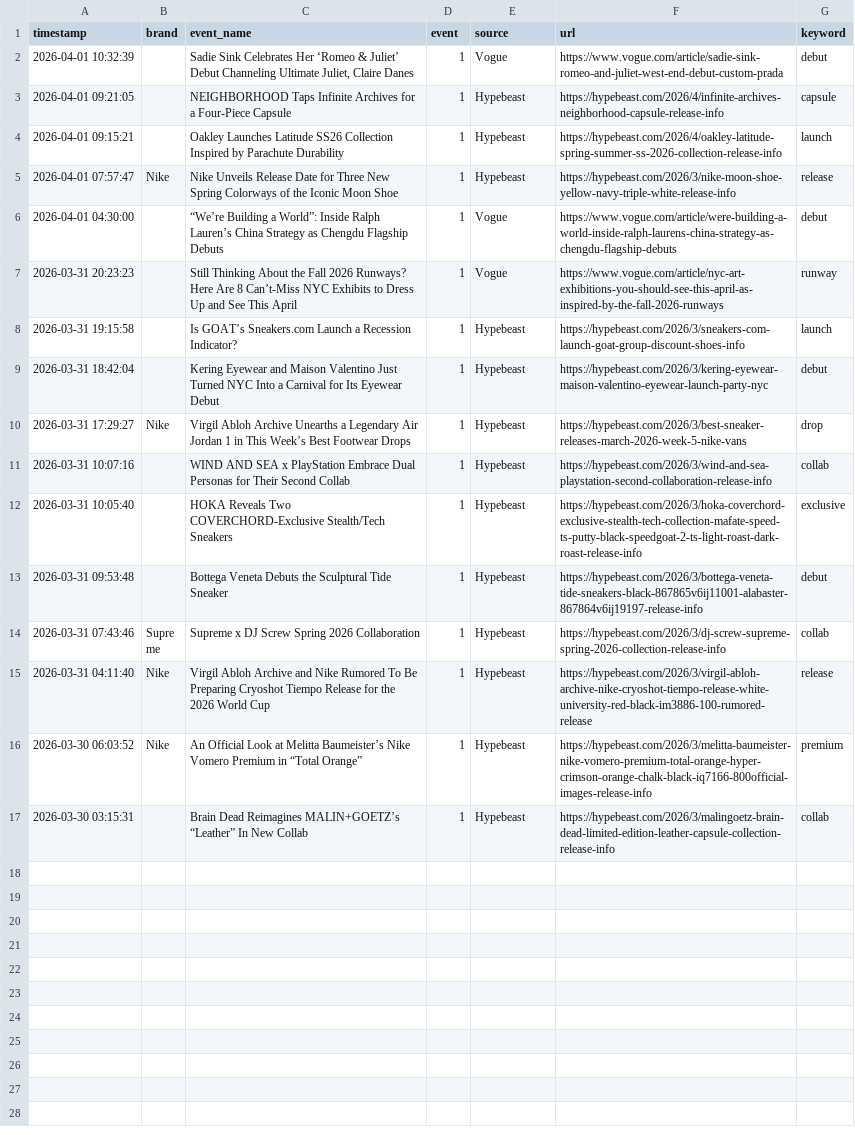
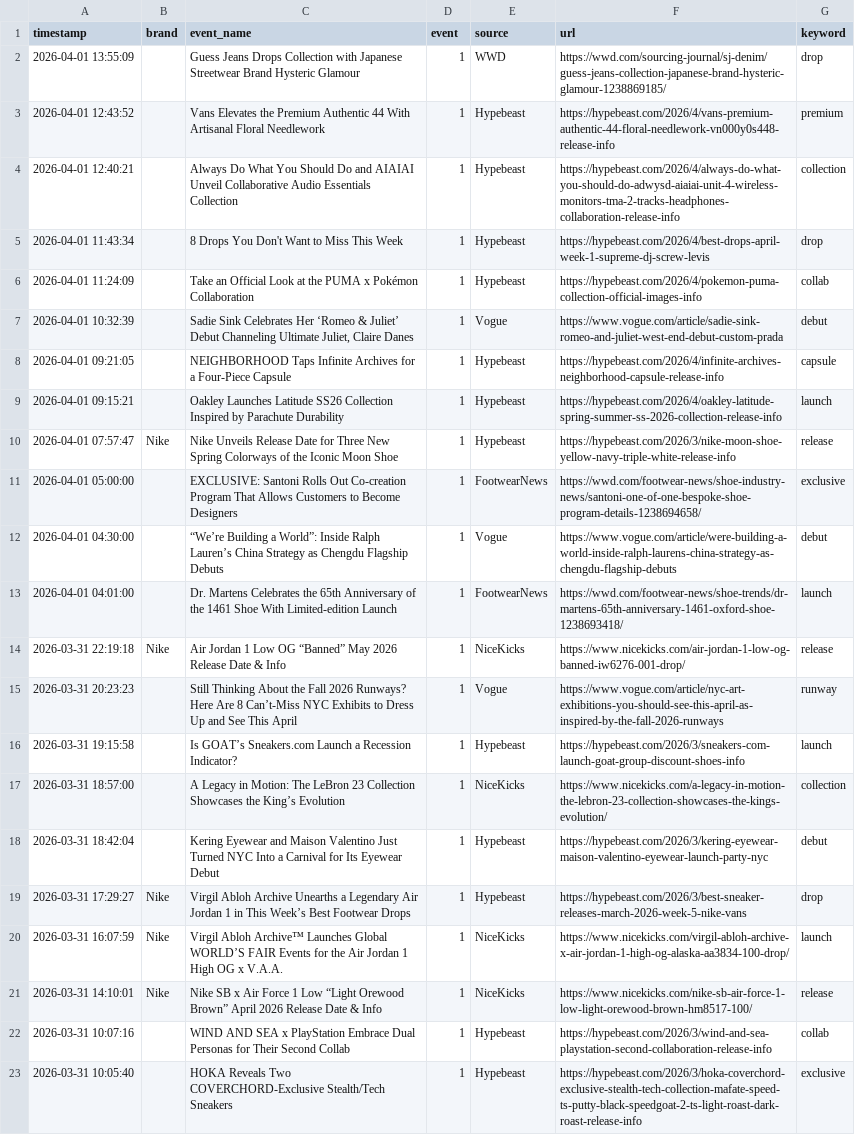
Before and after one commit to sanyampat/Data-Sclaper-stpa-, a CSV file: data/drops.csv, drawn as a sheet; only a part is shown; the shorter side is filled out with more unchanged rows.

```diff
--- a/data/drops.csv
+++ b/data/drops.csv
@@ -1,2 +1,7 @@
 timestamp,brand,event_name,event,source,url,keyword
+2026-04-01 13:55:09,,Guess Jeans Drops Collection with Japanese Streetwear Brand Hysteric Glamour,1,WWD,https://wwd.com/sourcing-journal/sj-denim/guess-jeans-collection-japanese-brand-hysteric-glamour-1238869185/,drop
+2026-04-01 12:43:52,,Vans Elevates the Premium Authentic 44 With Artisanal Floral Needlework,1,Hypebeast,https://hypebeast.com/2026/4/vans-premium-authentic-44-floral-needlework-vn000y0s448-release-info,premium
+2026-04-01 12:40:21,,Always Do What You Should Do and AIAIAI Unveil Collaborative Audio Essentials Collection,1,Hypebeast,https://hypebeast.com/2026/4/always-do-what-you-should-do-adwysd-aiaiai-unit-4-wireless-monitors-tma-2-tracks-headphones-collaboration-release-info,collection
+2026-04-01 11:43:34,,8 Drops You Don't Want to Miss This Week,1,Hypebeast,https://hypebeast.com/2026/4/best-drops-april-week-1-supreme-dj-screw-levis,drop
+2026-04-01 11:24:09,,Take an Official Look at the PUMA x Pokémon Collaboration,1,Hypebeast,https://hypebeast.com/2026/4/pokemon-puma-collection-official-images-info,collab
 2026-04-01 10:32:39,,"Sadie Sink Celebrates Her ‘Romeo & Juliet’ Debut Channeling Ultimate Juliet, Claire Danes",1,Vogue,https://www.vogue.com/article/sadie-sink-romeo-and-juliet-west-end-debut-custom-prada,debut
@@ -5,7 +10,13 @@ timestamp,brand,event_name,event,source,url,keyword
 2026-04-01 07:57:47,Nike,Nike Unveils Release Date for Three New Spring Colorways of the Iconic Moon Shoe,1,Hypebeast,https://hypebeast.com/2026/3/nike-moon-shoe-yellow-navy-triple-white-release-info,release
+2026-04-01 05:00:00,,EXCLUSIVE: Santoni Rolls Out Co-creation Program That Allows Customers to Become Designers,1,FootwearNews,https://wwd.com/footwear-news/shoe-industry-news/santoni-one-of-one-bespoke-shoe-program-details-1238694658/,exclusive
 2026-04-01 04:30:00,,“We’re Building a World”: Inside Ralph Lauren’s China Strategy as Chengdu Flagship Debuts,1,Vogue,https://www.vogue.com/article/were-building-a-world-inside-ralph-laurens-china-strategy-as-chengdu-flagship-debuts,debut
+2026-04-01 04:01:00,,Dr. Martens Celebrates the 65th Anniversary of the 1461 Shoe With Limited-edition Launch,1,FootwearNews,https://wwd.com/footwear-news/shoe-trends/dr-martens-65th-anniversary-1461-oxford-shoe-1238693418/,launch
+2026-03-31 22:19:18,Nike,Air Jordan 1 Low OG “Banned” May 2026 Release Date & Info,1,NiceKicks,https://www.nicekicks.com/air-jordan-1-low-og-banned-iw6276-001-drop/,release
 2026-03-31 20:23:23,,Still Thinking About the Fall 2026 Runways? Here Are 8 Can’t-Miss NYC Exhibits to Dress Up and See This April,1,Vogue,https://www.vogue.com/article/nyc-art-exhibitions-you-should-see-this-april-as-inspired-by-the-fall-2026-runways,runway
 2026-03-31 19:15:58,,Is GOAT’s Sneakers.com Launch a Recession Indicator?,1,Hypebeast,https://hypebeast.com/2026/3/sneakers-com-launch-goat-group-discount-shoes-info,launch
+2026-03-31 18:57:00,,A Legacy in Motion: The LeBron 23 Collection Showcases the King’s Evolution,1,NiceKicks,https://www.nicekicks.com/a-legacy-in-motion-the-lebron-23-collection-showcases-the-kings-evolution/,collection
 2026-03-31 18:42:04,,Kering Eyewear and Maison Valentino Just Turned NYC Into a Carnival for Its Eyewear Debut,1,Hypebeast,https://hypebeast.com/2026/3/kering-eyewear-maison-valentino-eyewear-launch-party-nyc,debut
 2026-03-31 17:29:27,Nike,Virgil Abloh Archive Unearths a Legendary Air Jordan 1 in This Week’s Best Footwear Drops,1,Hypebeast,https://hypebeast.com/2026/3/best-sneaker-releases-march-2026-week-5-nike-vans,drop
+2026-03-31 16:07:59,Nike,Virgil Abloh Archive™ Launches Global WORLD’S FAIR Events for the Air Jordan 1 High OG x V.A.A.,1,NiceKicks,https://www.nicekicks.com/virgil-abloh-archive-x-air-jordan-1-high-og-alaska-aa3834-100-drop/,launch
+2026-03-31 14:10:01,Nike,Nike SB x Air Force 1 Low “Light Orewood Brown” April 2026 Release Date & Info,1,NiceKicks,https://www.nicekicks.com/nike-sb-air-force-1-low-light-orewood-brown-hm8517-100/,release
 2026-03-31 10:07:16,,WIND AND SEA x PlayStation Embrace Dual Personas for Their Second Collab,1,Hypebeast,https://hypebeast.com/2026/3/wind-and-sea-playstation-second-collaboration-release-info,collab
```
Also changed, not shown: 7 other files.
